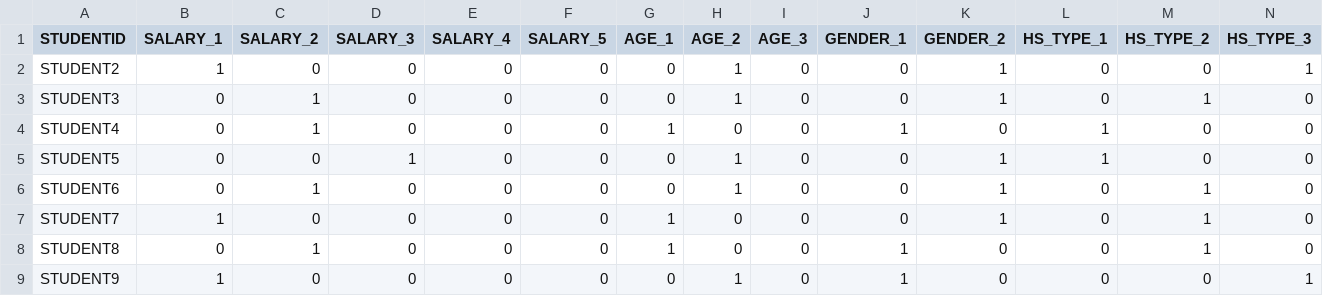
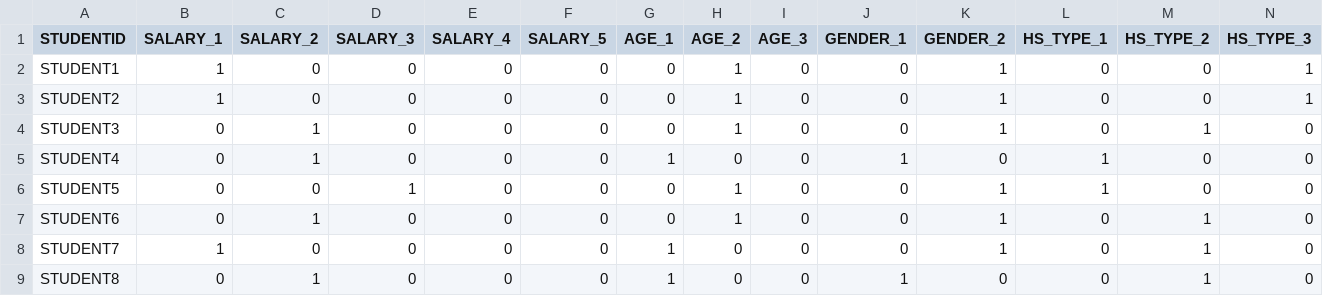
Before and after one commit to xzh0623/Education-Analysis, a CSV file: dataset/normalized_dataset.csv, drawn as a sheet; only a part is shown; the shorter side is filled out with more unchanged rows; rows hold the shown columns only; the diff names each change by its address in the sheet, - before the commit and + after, or states it on an @@ line.

```diff
--- a/dataset/normalized_dataset.csv
+++ b/dataset/normalized_dataset.csv
+row 2: STUDENT1 | 1 | 0 | 0 | 0 | 0 | 0 | 1 | 0 | 0 | 1 | 0 | 0 | 1
```
Also changed, not shown: 7 other files.
